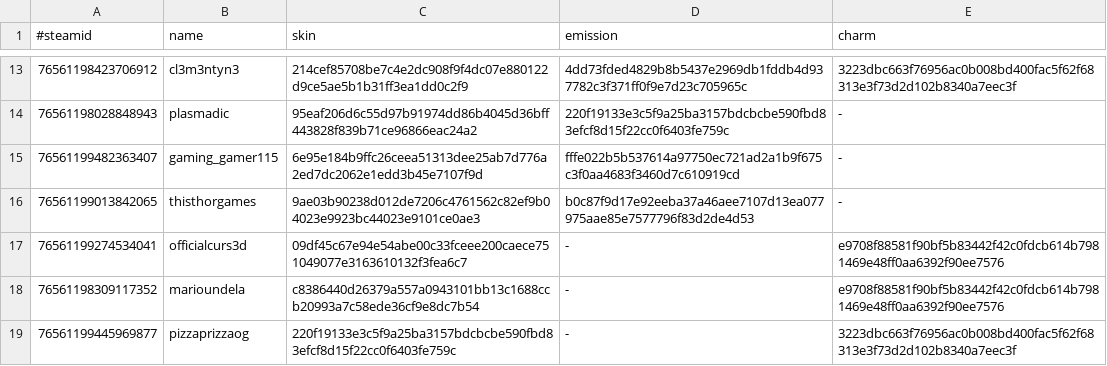
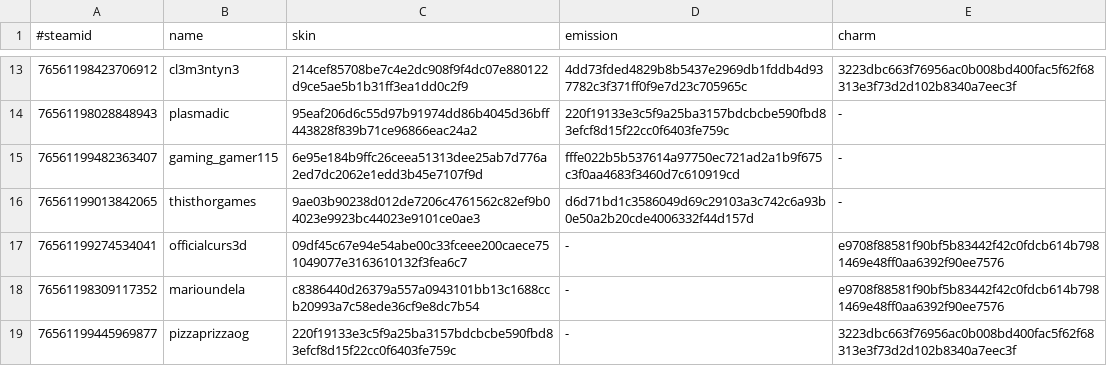
Before and after one commit to d1ll3x3/charm-skins-data, a TSV file: api/manifest.tsv, drawn as a sheet; only a part is shown, gaps mark what is left out.

Commit message:
Update manifest

```diff
--- a/api/manifest.tsv
+++ b/api/manifest.tsv
@@ -15,3 +15,3 @@
 76561199482363407	gaming_gamer115	6e95e184b9ffc26ceea51313dee25ab7d776a2ed7dc2062e1edd3b45e7107f9d	fffe022b5b537614a97750ec721ad2a1b9f675c3f0aa4683f3460d7c610919cd	-
-76561199013842065	thisthorgames	9ae03b90238d012de7206c4761562c82ef9b04023e9923bc44023e9101ce0ae3	b0c87f9d17e92eeba37a46aee7107d13ea077975aae85e7577796f83d2de4d53	-
+76561199013842065	thisthorgames	9ae03b90238d012de7206c4761562c82ef9b04023e9923bc44023e9101ce0ae3	d6d71bd1c3586049d69c29103a3c742c6a93b0e50a2b20cde4006332f44d157d	-
 76561199274534041	officialcurs3d	09df45c67e94e54abe00c33fceee200caece751049077e3163610132f3fea6c7	-	e9708f88581f90bf5b83442f42c0fdcb614b7981469e48ff0aa6392f90ee7576
```
